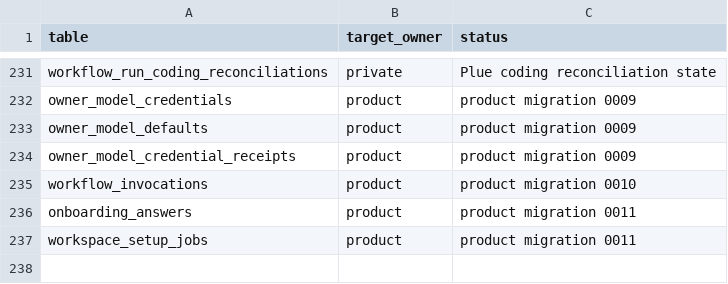
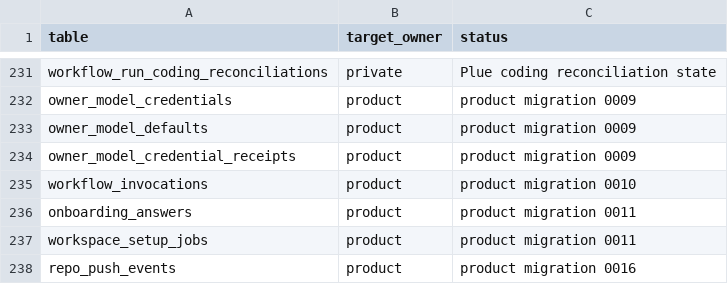
Before and after one commit to smithersai/smithers, a CSV file: packages/backend/db/ownership.csv, drawn as a sheet; only a part is shown, gaps mark what is left out; the diff names each change by its address in the sheet, - before the commit and + after, or states it on an @@ line.

```diff
--- a/packages/backend/db/ownership.csv
+++ b/packages/backend/db/ownership.csv
+row 238: repo_push_events | product | product migration 0016
```
Also changed, not shown: 22 other files.
